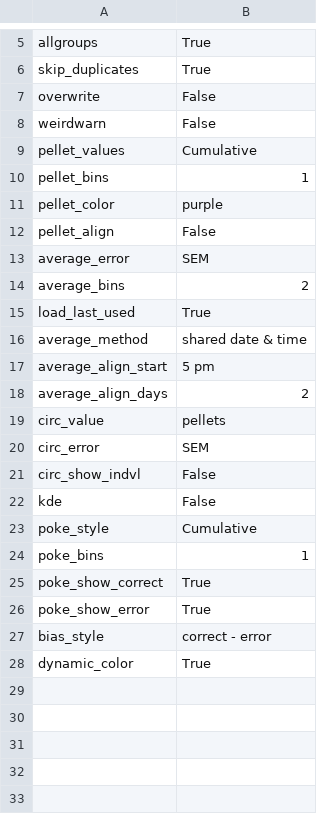
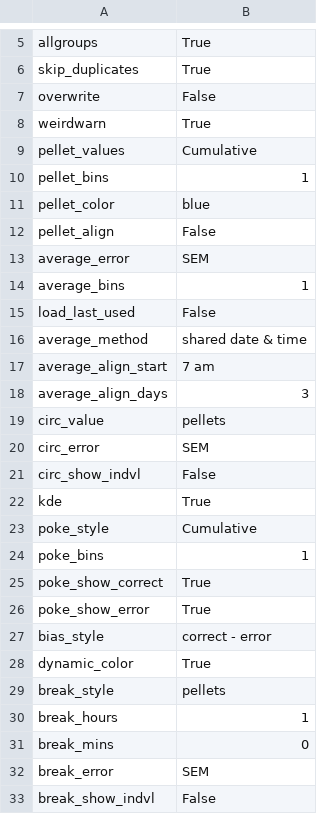
Before and after one commit to earnestt1234/FED3_Viz, a CSV file: FED3_Viz/settings/LAST_USED.csv, drawn as a sheet; only a part is shown, gaps mark what is left out.

```diff
--- a/FED3_Viz/settings/LAST_USED.csv
+++ b/FED3_Viz/settings/LAST_USED.csv
@@ -7,13 +7,13 @@ skip_duplicates,True
 overwrite,False
-weirdwarn,False
+weirdwarn,True
 pellet_values,Cumulative
 pellet_bins,1
-pellet_color,purple
+pellet_color,blue
 pellet_align,False
 average_error,SEM
-average_bins,2
-load_last_used,True
+average_bins,1
+load_last_used,False
 average_method,shared date & time
-average_align_start,5 pm
-average_align_days,2
+average_align_start,7 am
+average_align_days,3
 circ_value,pellets
@@ -21,3 +21,3 @@ circ_error,SEM
 circ_show_indvl,False
-kde,False
+kde,True
 poke_style,Cumulative
@@ -28 +28,6 @@ bias_style,correct - error
 dynamic_color,True
+break_style,pellets
+break_hours,1
+break_mins,0
+break_error,SEM
+break_show_indvl,False
```
Also changed, not shown: FED3_Viz/settings/DEFAULT.csv, 4 other files.
